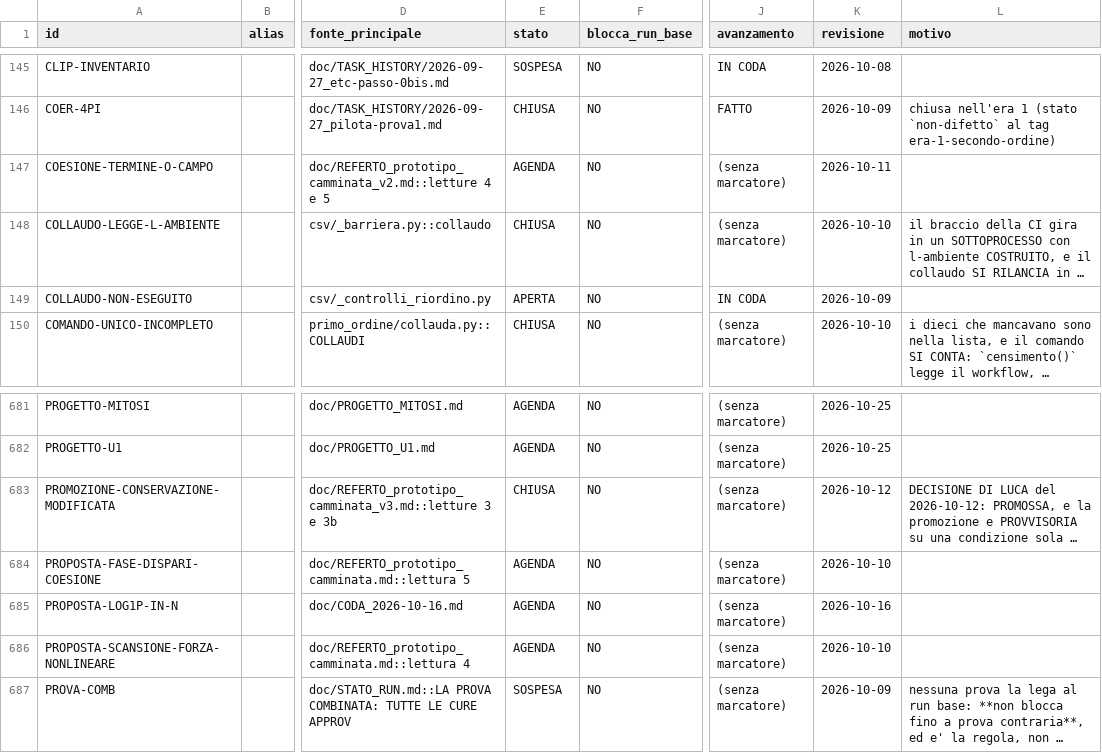
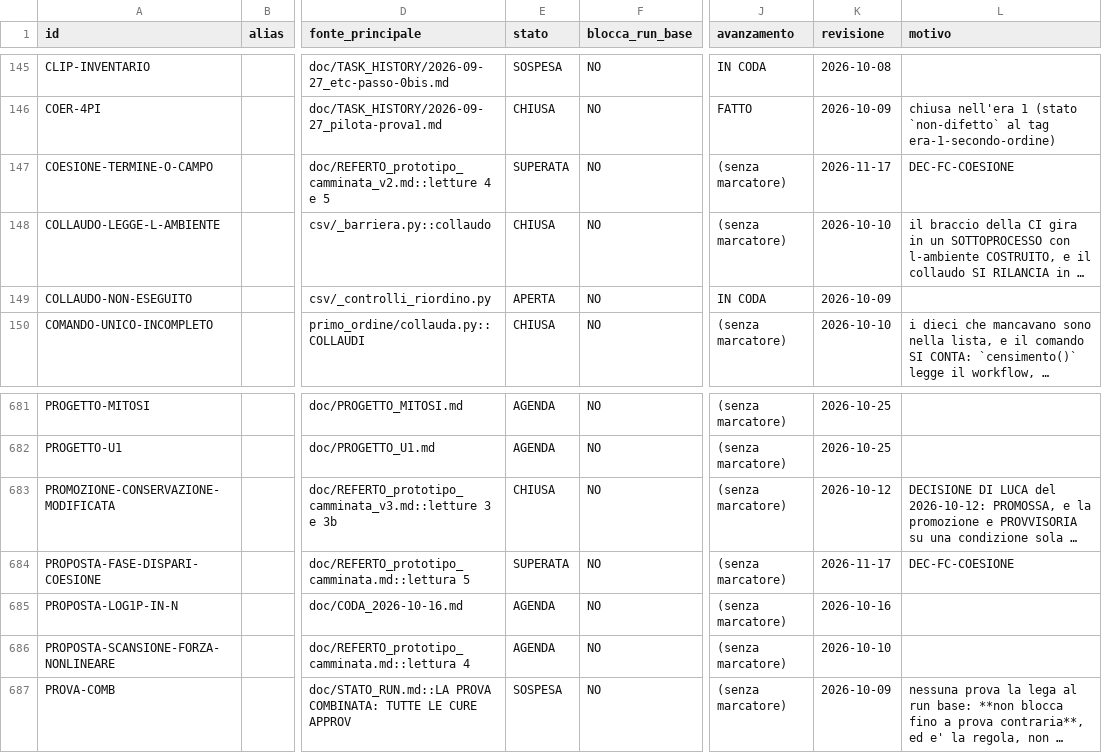
Before and after one commit to lpeano/soliton_simulator, a TSV file: doc/INDICE_ID.tsv, drawn as a sheet; only a part is shown, gaps mark what is left out; long unchanged cells end in …; the diff names each change by its address in the sheet, - before the commit and + after, or states it on an @@ line.

```diff
--- a/doc/INDICE_ID.tsv
+++ b/doc/INDICE_ID.tsv
-E147 (stato): AGENDA
+E147 (stato): SUPERATA
-K147 (revisione): 2026-10-11
+K147 (revisione): 2026-11-17
-L147 (motivo): (empty)
+L147 (motivo): DEC-FC-COESIONE
-E684 (stato): AGENDA
+E684 (stato): SUPERATA
-K684 (revisione): 2026-10-10
+K684 (revisione): 2026-11-17
-L684 (motivo): (empty)
+L684 (motivo): DEC-FC-COESIONE
```
Also changed, not shown: 6 other files.
